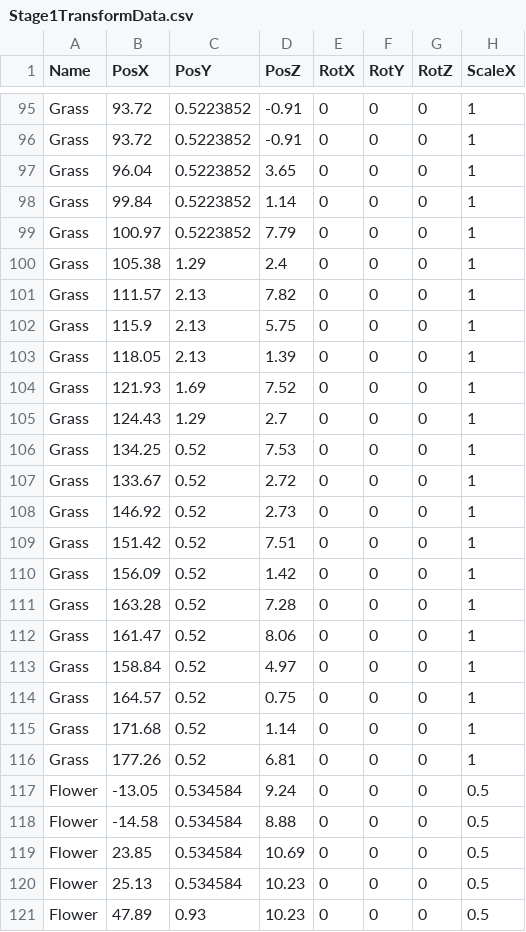
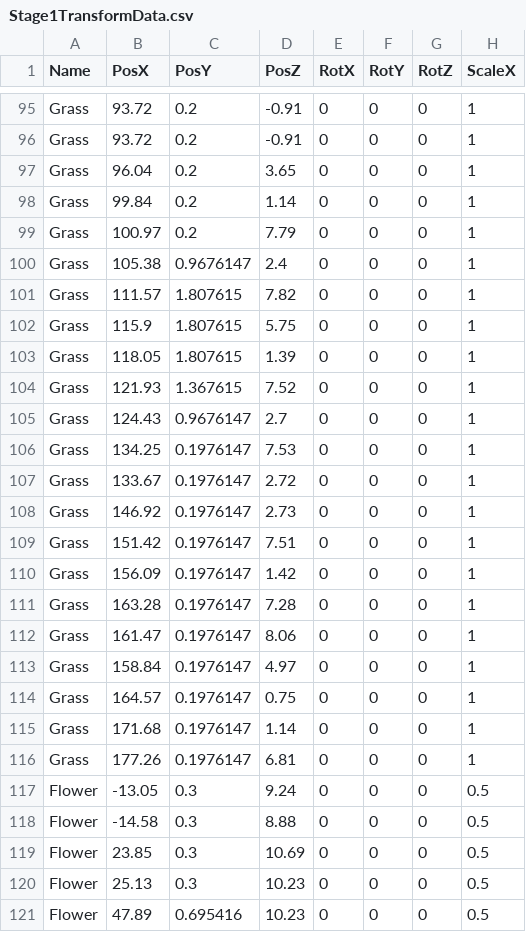
Before and after one commit to lovecap7/Summer2_ChangeCollidable, a CSV file: project/Summer2/Data/CSV/Stage1/Stage1TransformData.csv, drawn as a sheet; only a part is shown, gaps mark what is left out; the diff covers the shown part only; the diff names each change by its address in the sheet, - before the commit and + after, or states it on an @@ line.

```diff
--- a/project/Summer2/Data/CSV/Stage1/Stage1TransformData.csv
+++ b/project/Summer2/Data/CSV/Stage1/Stage1TransformData.csv
-C95:C99 (PosY): 0.5223852
+C95:C99 (PosY): 0.2
-C100 (PosY): 1.29
+C100 (PosY): 0.9676147
-C101:C103 (PosY): 2.13
+C101:C103 (PosY): 1.807615
-C104 (PosY): 1.69
+C104 (PosY): 1.367615
-C105 (PosY): 1.29
+C105 (PosY): 0.9676147
-C106:C116 (PosY): 0.52
+C106:C116 (PosY): 0.1976147
-C117:C120 (PosY): 0.534584
+C117:C120 (PosY): 0.3
-C121 (PosY): 0.93
+C121 (PosY): 0.695416
```
Also changed, not shown: 54 edited cells elsewhere in this file, project/Summer2/Data/CSV/Stage1/Stage1CharacterTransformData.csv, project/Summer2/Data/CSV/Stage1/Stage1CollisionTransformData.csv, 26 other files.
